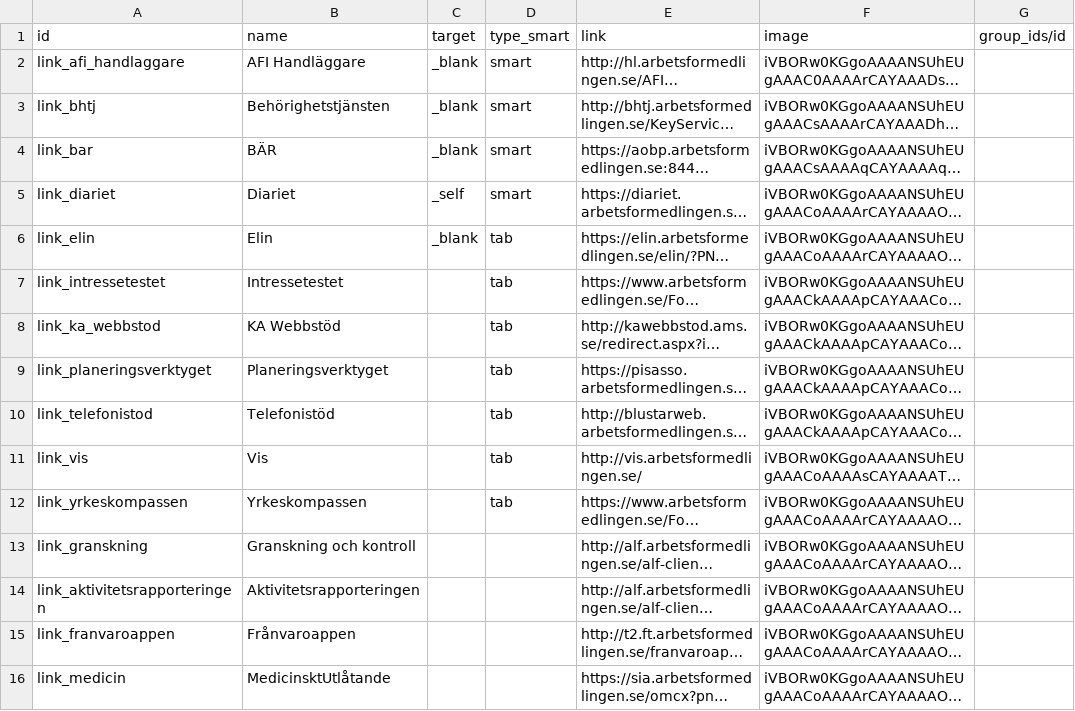
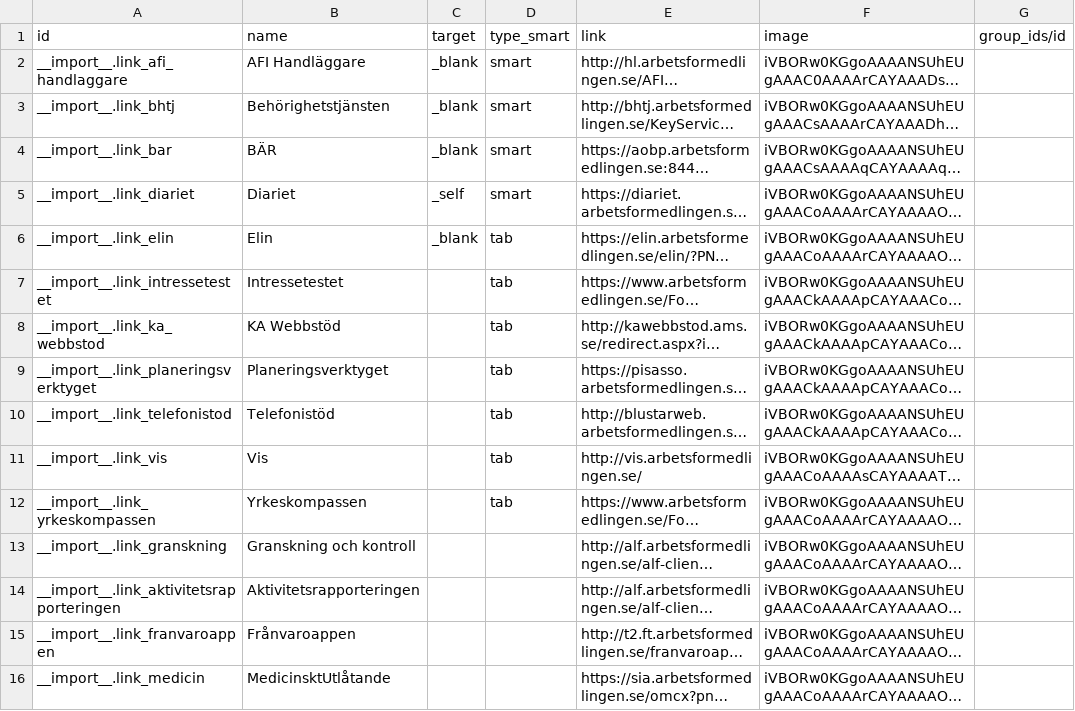
Before and after one commit to vertelab/odoo-af, a CSV file: contact_links/data/partner.links.csv, drawn as a sheet; long unchanged cells end in …; the diff names each change by its address in the sheet, - before the commit and + after, or states it on an @@ line.

Commit message:
Added prefix __import__. on links
when theres is a . in the external-id will the items not be re-installed or de-installed.

```diff
--- a/contact_links/data/partner.links.csv
+++ b/contact_links/data/partner.links.csv
-A2 (id): link_afi_handlaggare
+A2 (id): __import__.link_afi_handlaggare
-A3 (id): link_bhtj
+A3 (id): __import__.link_bhtj
-A4 (id): link_bar
+A4 (id): __import__.link_bar
-A5 (id): link_diariet
+A5 (id): __import__.link_diariet
-A6 (id): link_elin
+A6 (id): __import__.link_elin
-A7 (id): link_intressetestet
+A7 (id): __import__.link_intressetestet
-A8 (id): link_ka_webbstod
+A8 (id): __import__.link_ka_webbstod
-A9 (id): link_planeringsverktyget
+A9 (id): __import__.link_planeringsverktyget
-A10 (id): link_telefonistod
+A10 (id): __import__.link_telefonistod
-A11 (id): link_vis
+A11 (id): __import__.link_vis
-A12 (id): link_yrkeskompassen
+A12 (id): __import__.link_yrkeskompassen
-A13 (id): link_granskning
+A13 (id): __import__.link_granskning
-A14 (id): link_aktivitetsrapporteringen
+A14 (id): __import__.link_aktivitetsrapporteringen
-A15 (id): link_franvaroappen
+A15 (id): __import__.link_franvaroappen
-A16 (id): link_medicin
+A16 (id): __import__.link_medicin
```
